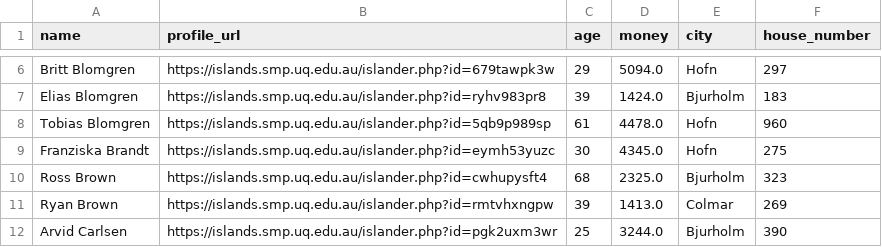
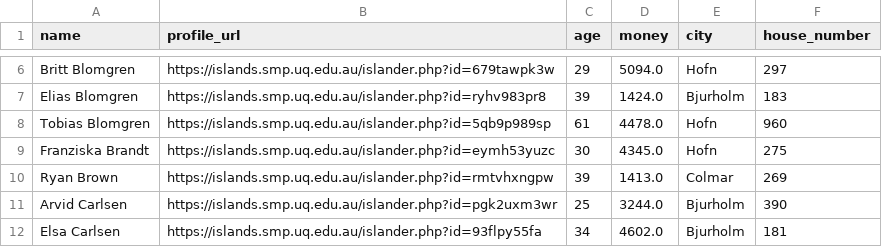
Before and after one commit to mattstoebe/CSU_MAS, a CSV file: Q4/554_Mixed_Models/Project/contacts.csv, drawn as a sheet; only a part is shown, gaps mark what is left out; the shorter side is filled out with more unchanged rows; the diff names each change by its address in the sheet, - before the commit and + after, or states it on an @@ line.

```diff
--- a/Q4/554_Mixed_Models/Project/contacts.csv
+++ b/Q4/554_Mixed_Models/Project/contacts.csv
-row 10: Ross Brown | https://islands.smp.uq.edu.au/islander.php?id=cwhupysft4 | 68 | 2325.0 | Bjurholm | 323
```
Also changed, not shown: Q4/554_Mixed_Models/Project/contacts_diets.csv, 2 other files.
